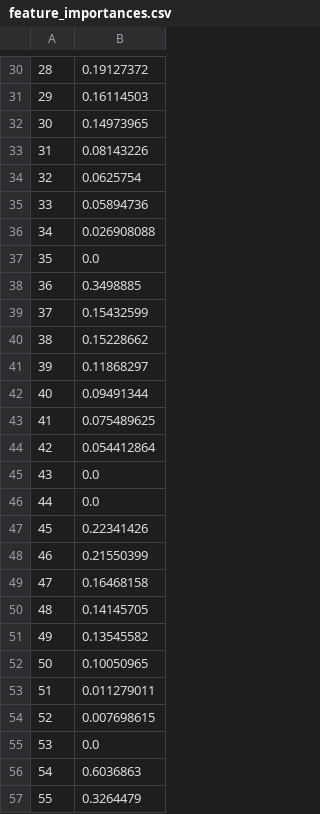
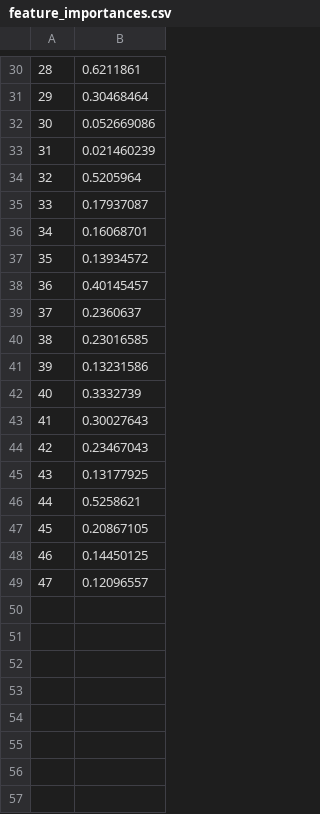
Before and after one commit to jacksonburton04/mtb_trail_condition_predictor, a CSV file: data/feature_importances.csv, drawn as a sheet; only a part is shown, gaps mark what is left out; the diff covers the shown part only.

```diff
--- a/data/feature_importances.csv
+++ b/data/feature_importances.csv
@@ -30,28 +30,20 @@
-28,0.19127372
-29,0.16114503
-30,0.14973965
-31,0.08143226
-32,0.0625754
-33,0.05894736
-34,0.026908088
-35,0.0
-36,0.3498885
-37,0.15432599
-38,0.15228662
-39,0.11868297
-40,0.09491344
-41,0.075489625
-42,0.054412864
-43,0.0
-44,0.0
-45,0.22341426
-46,0.21550399
-47,0.16468158
-48,0.14145705
-49,0.13545582
-50,0.10050965
-51,0.011279011
-52,0.007698615
-53,0.0
-54,0.6036863
-55,0.3264479
+28,0.6211861
+29,0.30468464
+30,0.052669086
+31,0.021460239
+32,0.5205964
+33,0.17937087
+34,0.16068701
+35,0.13934572
+36,0.40145457
+37,0.2360637
+38,0.23016585
+39,0.13231586
+40,0.3332739
+41,0.30027643
+42,0.23467043
+43,0.13177925
+44,0.5258621
+45,0.20867105
+46,0.14450125
+47,0.12096557
```
Also changed, not shown: 52 removed rows and 28 edited cells elsewhere in this file, data/01_mtb_weather_data_main_future_out.csv, data/03_preds_viz.csv, 30 other files.
